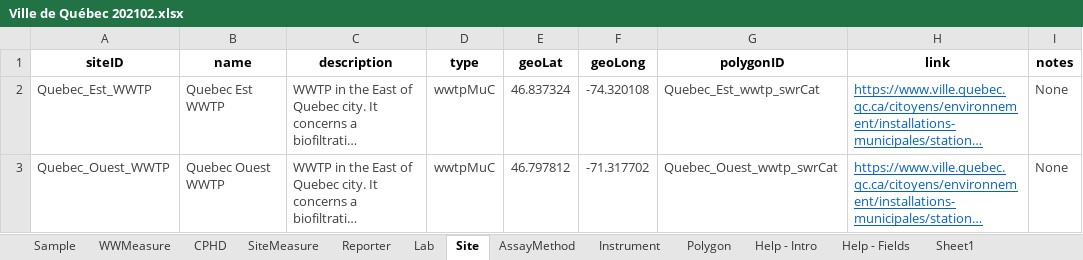
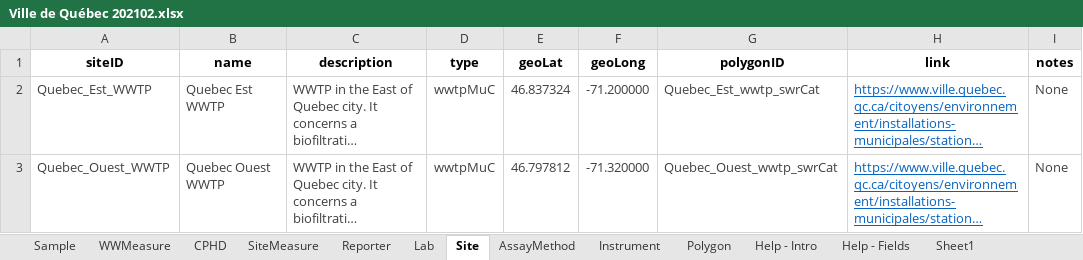
Before and after one commit to modelEAU/ODM-Import, an Excel workbook: Data/Ville de Québec 202102.xlsx, sheet Site, drawn as a sheet; long unchanged cells end in …; values as stored, in another font and other column widths than the file's, no borders; table styles not drawn; the diff names each change by its address in the sheet, - before the commit and + after, or states it on an @@ line.

```diff
--- a/Data/Ville de Québec 202102.xlsx (sheet Site)
+++ b/Data/Ville de Québec 202102.xlsx (sheet Site)
-F2 (geoLong): -74.320108
+F2 (geoLong): -71.200000
-F3 (geoLong): -71.317702
+F3 (geoLong): -71.320000
```
Also changed, not shown: sheet Sample, sheet Polygon, 27 other files.
